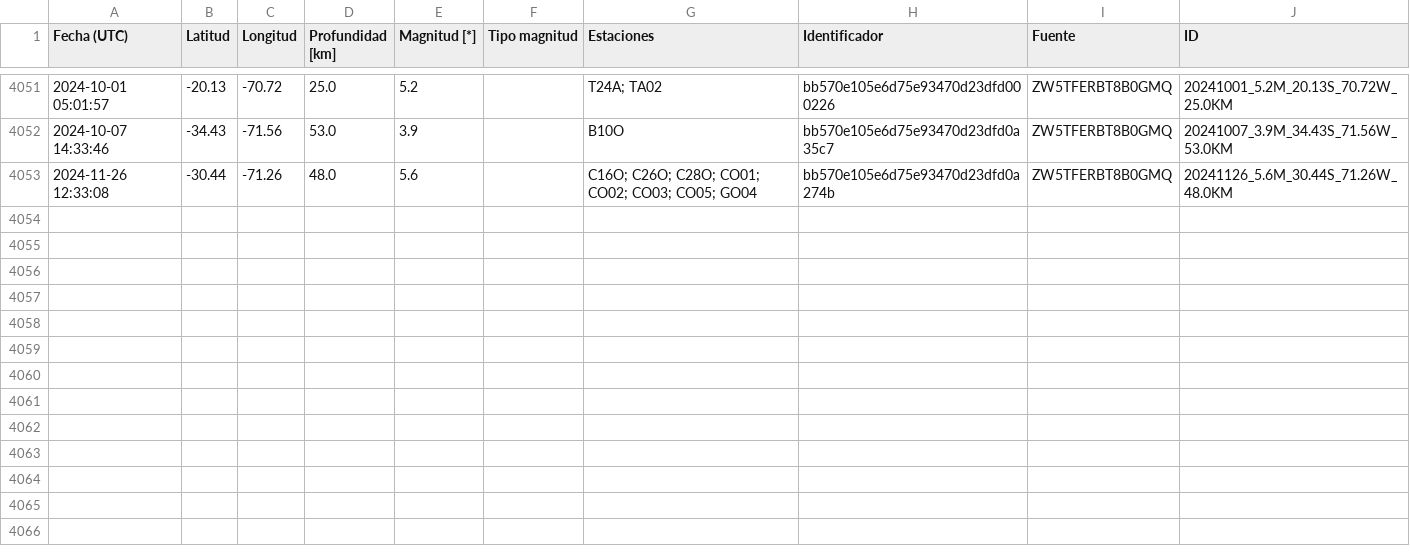
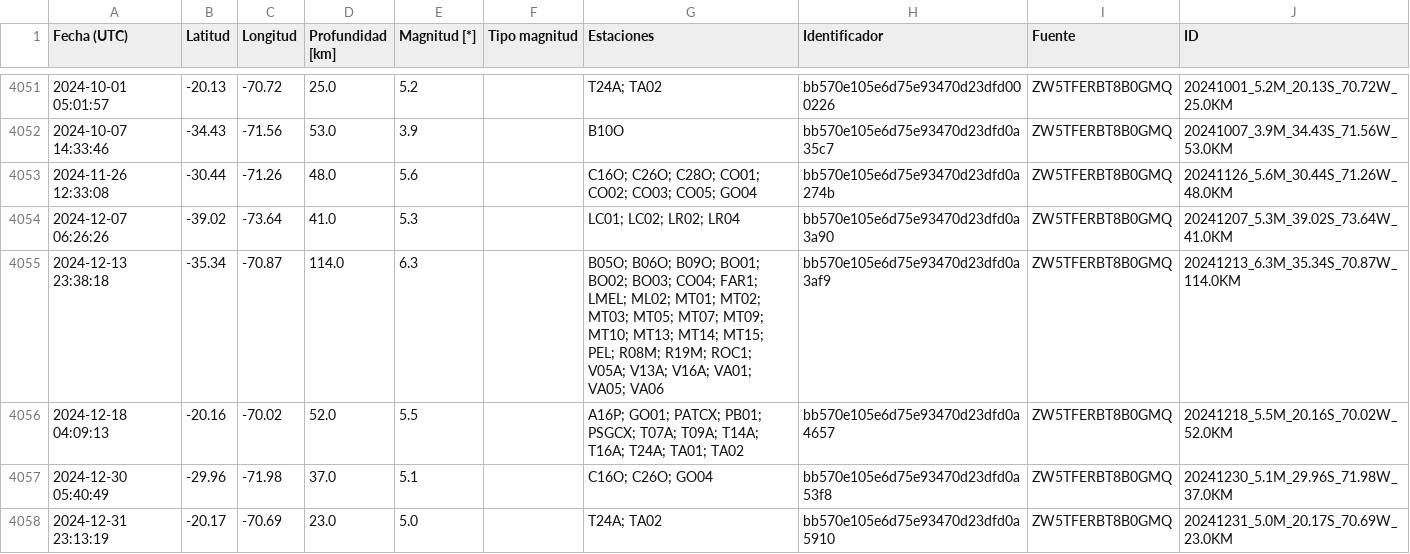
Before and after one commit to sebacastroh/chileanSeismicDatabase, a CSV file: src/data/events.csv, drawn as a sheet; only a part is shown, gaps mark what is left out.

Commit message:
update events up to 2025-01

```diff
--- a/src/data/events.csv
+++ b/src/data/events.csv
@@ -4053 +4053,6 @@ Fecha (UTC),Latitud,Longitud,Profundidad [km],Magnitud [*],Tipo magnitud,Estacio
 2024-11-26 12:33:08,-30.44,-71.26,48.0,5.6,,C16O; C26O; C28O; CO01; CO02; CO03; CO05; GO04,bb570e105e6d75e93470d23dfd0a274b,ZW5TFERBT8B0GMQ,20241126_5.6M_30.44S_71.26W_48.0KM
+2024-12-07 06:26:26,-39.02,-73.64,41.0,5.3,,LC01; LC02; LR02; LR04,bb570e105e6d75e93470d23dfd0a3a90,ZW5TFERBT8B0GMQ,20241207_5.3M_39.02S_73.64W_41.0KM
+2024-12-13 23:38:18,-35.34,-70.87,114.0,6.3,,B05O; B06O; B09O; BO01; BO02; BO03; CO04; FAR1; LMEL; ML02; MT01; MT02; MT03; MT05; MT07; MT09; MT10; MT13; MT14; MT15; PEL; R08M; R19M; ROC1; V05A; V13A; V16A; VA01; VA05; VA06,bb570e105e6d75e93470d23dfd0a3af9,ZW5TFERBT8B0GMQ,20241213_6.3M_35.34S_70.87W_114.0KM
+2024-12-18 04:09:13,-20.16,-70.02,52.0,5.5,,A16P; GO01; PATCX; PB01; PSGCX; T07A; T09A; T14A; T16A; T24A; TA01; TA02,bb570e105e6d75e93470d23dfd0a4657,ZW5TFERBT8B0GMQ,20241218_5.5M_20.16S_70.02W_52.0KM
+2024-12-30 05:40:49,-29.96,-71.98,37.0,5.1,,C16O; C26O; GO04,bb570e105e6d75e93470d23dfd0a53f8,ZW5TFERBT8B0GMQ,20241230_5.1M_29.96S_71.98W_37.0KM
+2024-12-31 23:13:19,-20.17,-70.69,23.0,5.0,,T24A; TA02,bb570e105e6d75e93470d23dfd0a5910,ZW5TFERBT8B0GMQ,20241231_5.0M_20.17S_70.69W_23.0KM
```
Also changed, not shown: src/data/eventLists/ZW5TFERBT8B0GMQ.csv, 1 other file.
